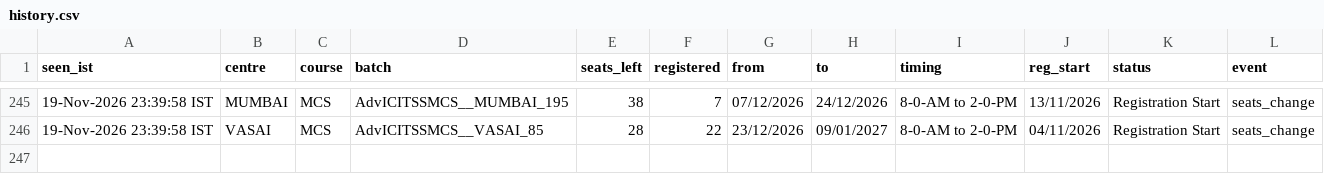
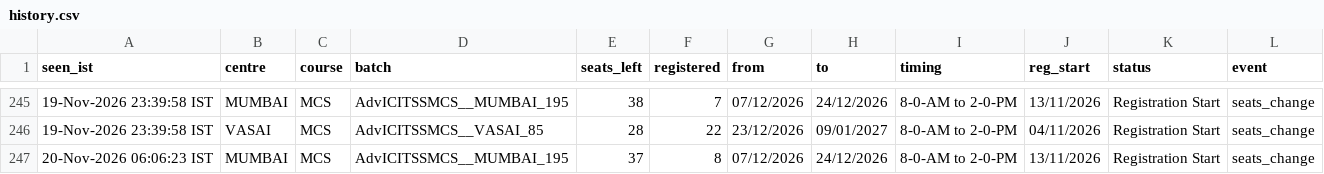
Before and after one commit to Costlyproo/icai-alert-bot, a CSV file: history.csv, drawn as a sheet; only a part is shown, gaps mark what is left out.

```diff
--- a/history.csv
+++ b/history.csv
@@ -246 +246,2 @@ seen_ist,centre,course,batch,seats_left,registered,from,to,timing,reg_start,stat
 19-Nov-2026 23:39:58 IST,VASAI,MCS,AdvICITSSMCS__VASAI_85,28,22,23/12/2026,09/01/2027,8-0-AM to 2-0-PM,04/11/2026,Registration Start,seats_change
+20-Nov-2026 06:06:23 IST,MUMBAI,MCS,AdvICITSSMCS__MUMBAI_195,37,8,07/12/2026,24/12/2026,8-0-AM to 2-0-PM,13/11/2026,Registration Start,seats_change
```
Also changed, not shown: 2 other files.
